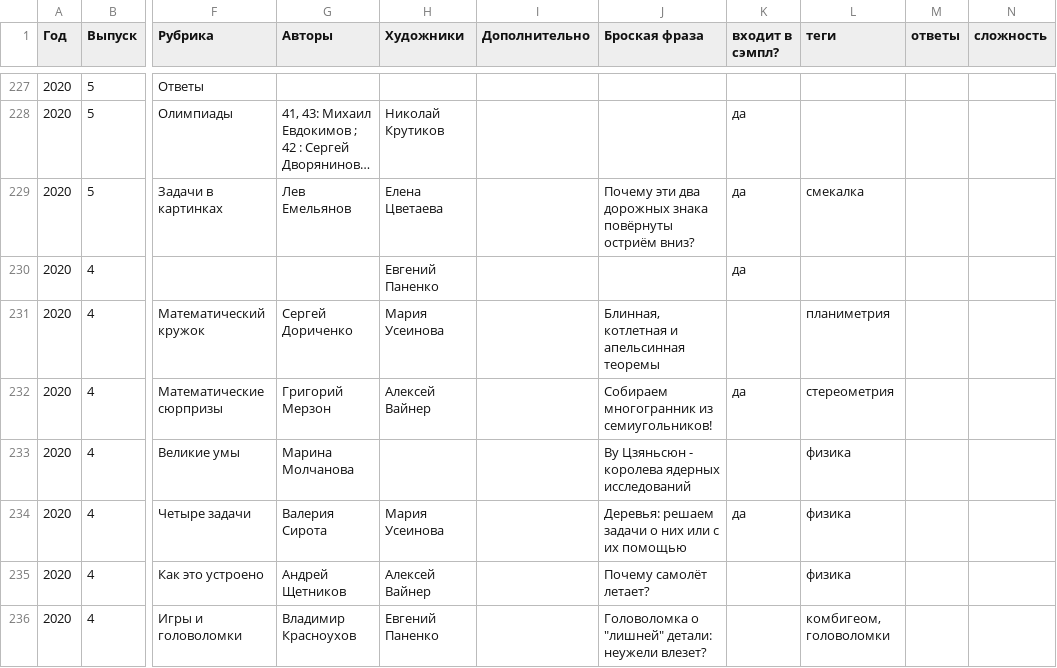
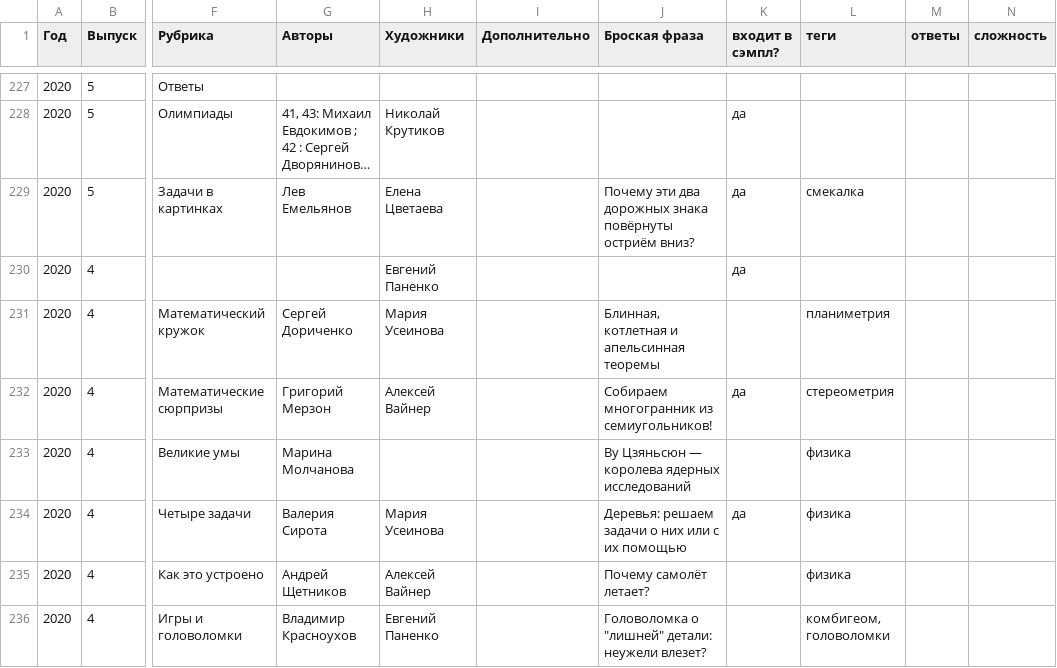
Before and after one commit to kvantik/hugo-kvantik, a CSV file: resources/csv/issues.csv, drawn as a sheet; only a part is shown, gaps mark what is left out; long unchanged cells end in …; the diff covers the shown part only; the diff names each change by its address in the sheet, - before the commit and + after, or states it on an @@ line.

```diff
--- a/resources/csv/issues.csv
+++ b/resources/csv/issues.csv
-J233 (Броская фраза): Ву Цзяньсюн - королева ядерных исследований
+J233 (Броская фраза): Ву Цзяньсюн — королева ядерных исследований
```
Also changed, not shown: 68 edited cells elsewhere in this file, resources/csv/issues-buy.csv.
